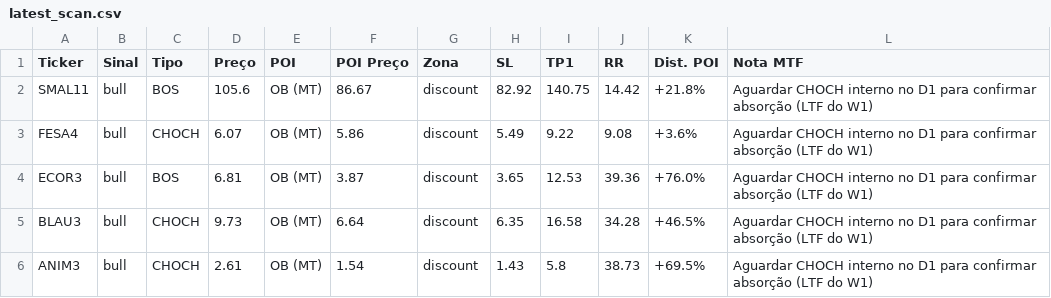
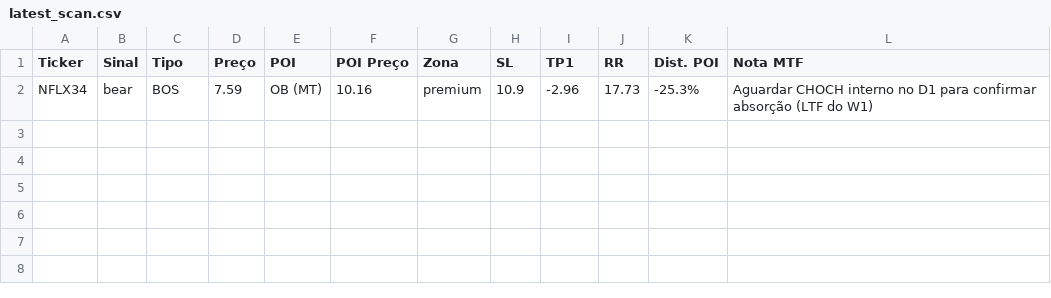
Before and after one commit to julianimmj/week-screener-smc, a CSV file: latest_scan.csv, drawn as a sheet; removed rows and columns are numbered as before the commit, all else as after; the diff names each change by its address in the sheet, - before the commit and + after, or states it on an @@ line.

```diff
--- a/latest_scan.csv
+++ b/latest_scan.csv
-row 2: SMAL11 | bull | BOS | 105.6 | OB (MT) | 86.67 | discount | 82.92 | 140.75 | 14.42 | +21.8% | Aguardar CHOCH interno no D1 para confirmar absorção (LTF do W1)
-row 3: FESA4 | bull | CHOCH | 6.07 | OB (MT) | 5.86 | discount | 5.49 | 9.22 | 9.08 | +3.6% | Aguardar CHOCH interno no D1 para confirmar absorção (LTF do W1)
-row 4: ECOR3 | bull | BOS | 6.81 | OB (MT) | 3.87 | discount | 3.65 | 12.53 | 39.36 | +76.0% | Aguardar CHOCH interno no D1 para confirmar absorção (LTF do W1)
-row 5: BLAU3 | bull | CHOCH | 9.73 | OB (MT) | 6.64 | discount | 6.35 | 16.58 | 34.28 | +46.5% | Aguardar CHOCH interno no D1 para confirmar absorção (LTF do W1)
-row 6: ANIM3 | bull | CHOCH | 2.61 | OB (MT) | 1.54 | discount | 1.43 | 5.8 | 38.73 | +69.5% | Aguardar CHOCH interno no D1 para confirmar absorção (LTF do W1)
+row 2: NFLX34 | bear | BOS | 7.59 | OB (MT) | 10.16 | premium | 10.9 | -2.96 | 17.73 | -25.3% | Aguardar CHOCH interno no D1 para confirmar absorção (LTF do W1)
```
Also changed, not shown: 1 other file.
